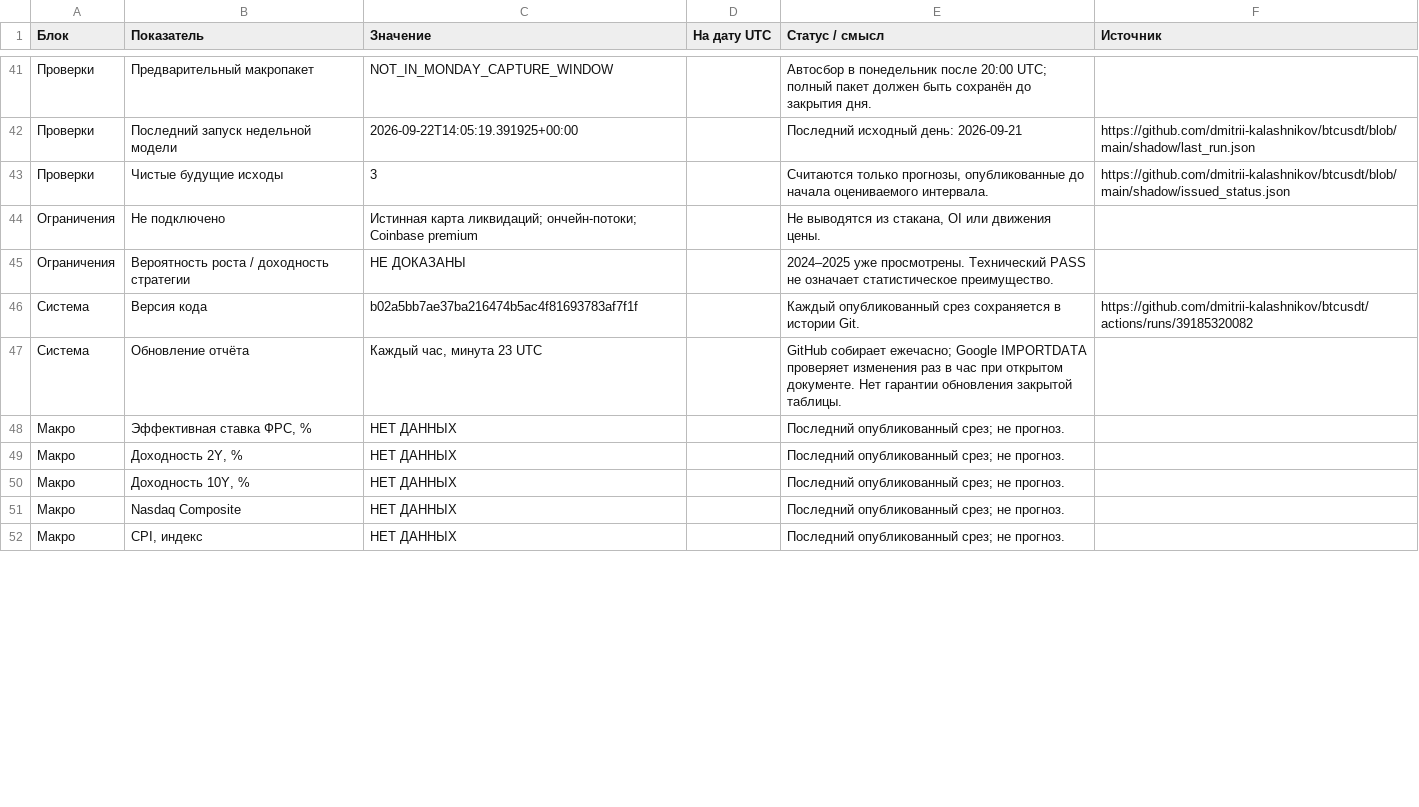
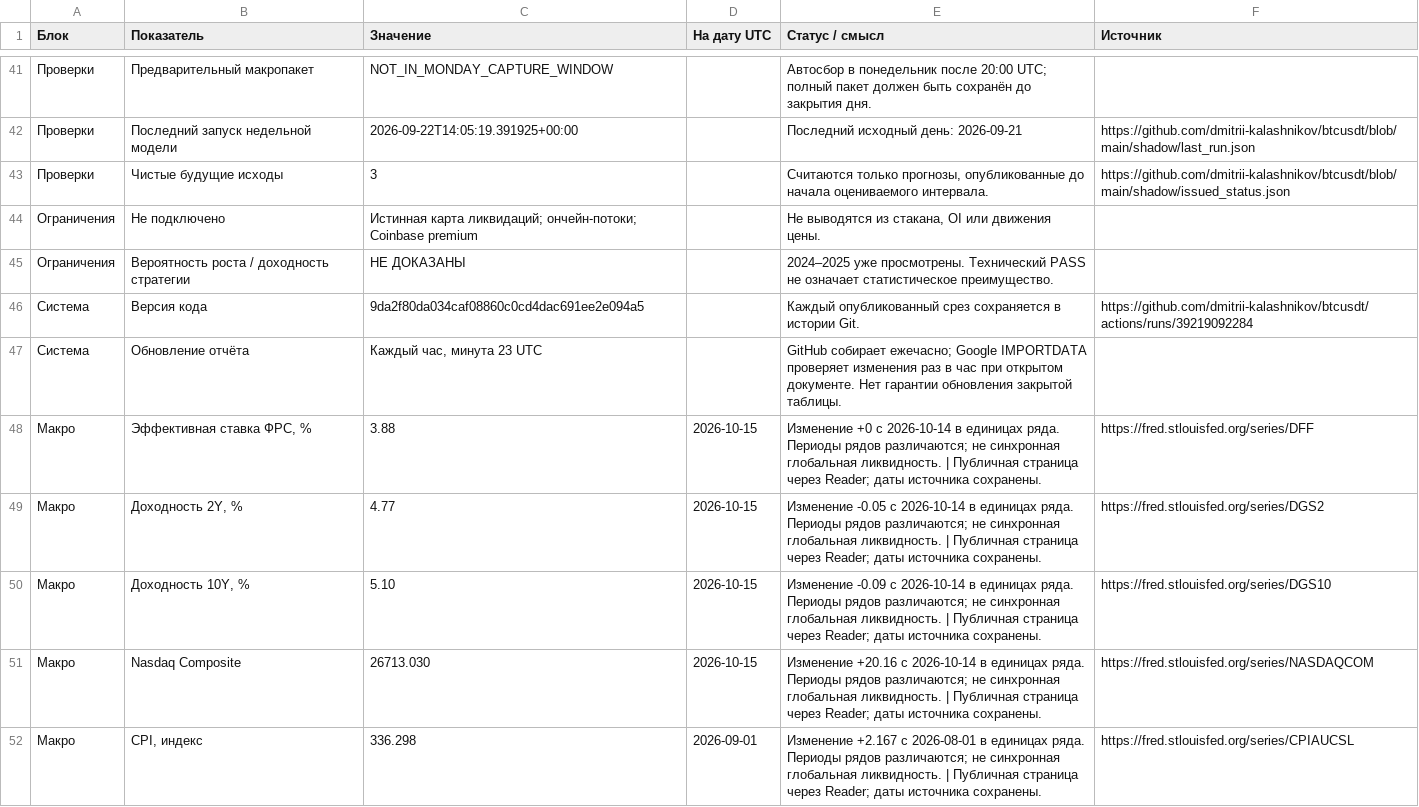
Before and after one commit to dmitrii-kalashnikov/btcusdt, a CSV file: live/report.csv, drawn as a sheet; only a part is shown, gaps mark what is left out; the diff covers the shown part only; the diff names each change by its address in the sheet, - before the commit and + after, or states it on an @@ line.

Commit message:
report: BTC verified snapshot 2026-10-19T07:56Z

```diff
--- a/live/report.csv
+++ b/live/report.csv
-C46 (Значение): b02a5bb7ae37ba216474b5ac4f81693783af7f1f
+C46 (Значение): 9da2f80da034caf08860c0cd4dac691ee2e094a5
-F46 (Источник): https://github.com/dmitrii-kalashnikov/btcusdt/actions/runs/39185320082
+F46 (Источник): https://github.com/dmitrii-kalashnikov/btcusdt/actions/runs/39219092284
-C48 (Значение): НЕТ ДАННЫХ
+C48 (Значение): 3.88
-D48:D51 (На дату UTC): (empty)
+D48:D51 (На дату UTC): 2026-10-15
-E48 (Статус / смысл): Последний опубликованный срез; не прогноз.
+E48 (Статус / смысл): Изменение +0 с 2026-10-14 в единицах ряда. Периоды рядов различаются; не синхронная глобальная ликвидность. | Публичная страница через Reader; даты источника сохранены.
-F48 (Источник): (empty)
+F48 (Источник): https://fred.stlouisfed.org/series/DFF
-C49 (Значение): НЕТ ДАННЫХ
+C49 (Значение): 4.77
-E49 (Статус / смысл): Последний опубликованный срез; не прогноз.
+E49 (Статус / смысл): Изменение -0.05 с 2026-10-14 в единицах ряда. Периоды рядов различаются; не синхронная глобальная ликвидность. | Публичная страница через Reader; даты источника сохранены.
-F49 (Источник): (empty)
+F49 (Источник): https://fred.stlouisfed.org/series/DGS2
-C50 (Значение): НЕТ ДАННЫХ
+C50 (Значение): 5.10
-E50 (Статус / смысл): Последний опубликованный срез; не прогноз.
+E50 (Статус / смысл): Изменение -0.09 с 2026-10-14 в единицах ряда. Периоды рядов различаются; не синхронная глобальная ликвидность. | Публичная страница через Reader; даты источника сохранены.
-F50 (Источник): (empty)
+F50 (Источник): https://fred.stlouisfed.org/series/DGS10
-C51 (Значение): НЕТ ДАННЫХ
+C51 (Значение): 26713.030
-E51 (Статус / смысл): Последний опубликованный срез; не прогноз.
+E51 (Статус / смысл): Изменение +20.16 с 2026-10-14 в единицах ряда. Периоды рядов различаются; не синхронная глобальная ликвидность. | Публичная страница через Reader; даты источника сохранены.
-F51 (Источник): (empty)
+F51 (Источник): https://fred.stlouisfed.org/series/NASDAQCOM
-C52 (Значение): НЕТ ДАННЫХ
+C52 (Значение): 336.298
-D52 (На дату UTC): (empty)
+D52 (На дату UTC): 2026-09-01
-E52 (Статус / смысл): Последний опубликованный срез; не прогноз.
+E52 (Статус / смысл): Изменение +2.167 с 2026-08-01 в единицах ряда. Периоды рядов различаются; не синхронная глобальная ликвидность. | Публичная страница через Reader; даты источника сохранены.
-F52 (Источник): (empty)
+F52 (Источник): https://fred.stlouisfed.org/series/CPIAUCSL
```
Also changed, not shown: 81 edited cells elsewhere in this file, 1 other file.
